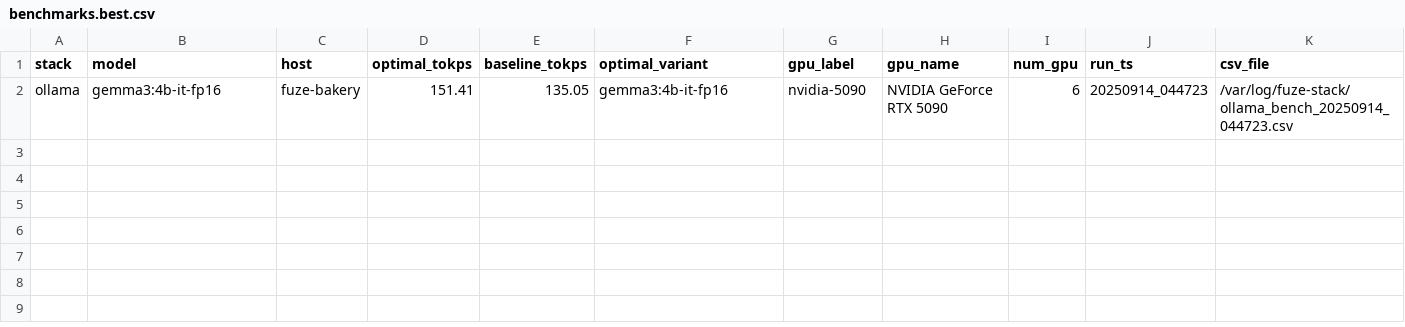
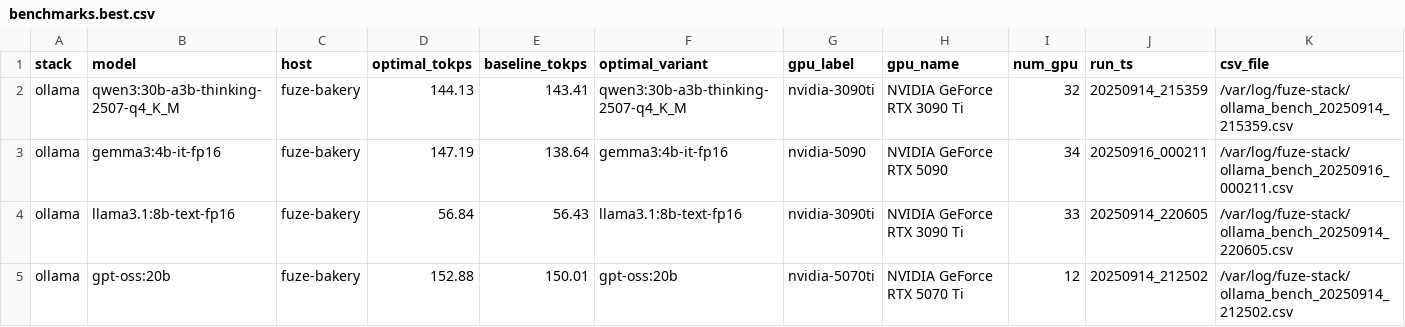
Before and after one commit to AllenJerjiss/FuZeCORE.ai, a CSV file: factory/LLM/refinery/benchmarks.best.csv, drawn as a sheet.

```diff
--- a/factory/LLM/refinery/benchmarks.best.csv
+++ b/factory/LLM/refinery/benchmarks.best.csv
@@ -1,2 +1,5 @@
 stack,model,host,optimal_tokps,baseline_tokps,optimal_variant,gpu_label,gpu_name,num_gpu,run_ts,csv_file
-ollama,gemma3:4b-it-fp16,fuze-bakery,151.41,135.05,gemma3:4b-it-fp16,nvidia-5090,NVIDIA GeForce RTX 5090,6,20250914_044723,/var/log/fuze-stack/ollama_bench_20250914_044723.csv
+ollama,qwen3:30b-a3b-thinking-2507-q4_K_M,fuze-bakery,144.13,143.41,qwen3:30b-a3b-thinking-2507-q4_K_M,nvidia-3090ti,NVIDIA GeForce RTX 3090 Ti,32,20250914_215359,/var/log/fuze-stack/ollama_bench_20250914_215359.csv
+ollama,gemma3:4b-it-fp16,fuze-bakery,147.19,138.64,gemma3:4b-it-fp16,nvidia-5090,NVIDIA GeForce RTX 5090,34,20250916_000211,/var/log/fuze-stack/ollama_bench_20250916_000211.csv
+ollama,llama3.1:8b-text-fp16,fuze-bakery,56.84,56.43,llama3.1:8b-text-fp16,nvidia-3090ti,NVIDIA GeForce RTX 3090 Ti,33,20250914_220605,/var/log/fuze-stack/ollama_bench_20250914_220605.csv
+ollama,gpt-oss:20b,fuze-bakery,152.88,150.01,gpt-oss:20b,nvidia-5070ti,NVIDIA GeForce RTX 5070 Ti,12,20250914_212502,/var/log/fuze-stack/ollama_bench_20250914_212502.csv
```
Also changed, not shown: factory/LLM/refinery/benchmarks.best.by_host_model.csv, factory/LLM/refinery/benchmarks.best.by_model.csv, 27 other files.
